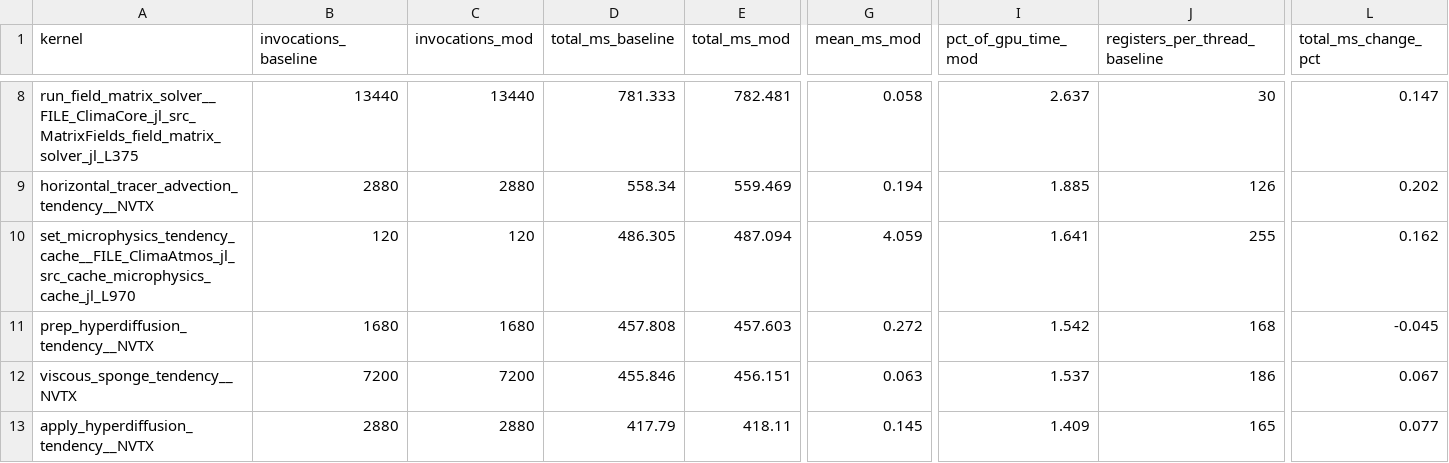
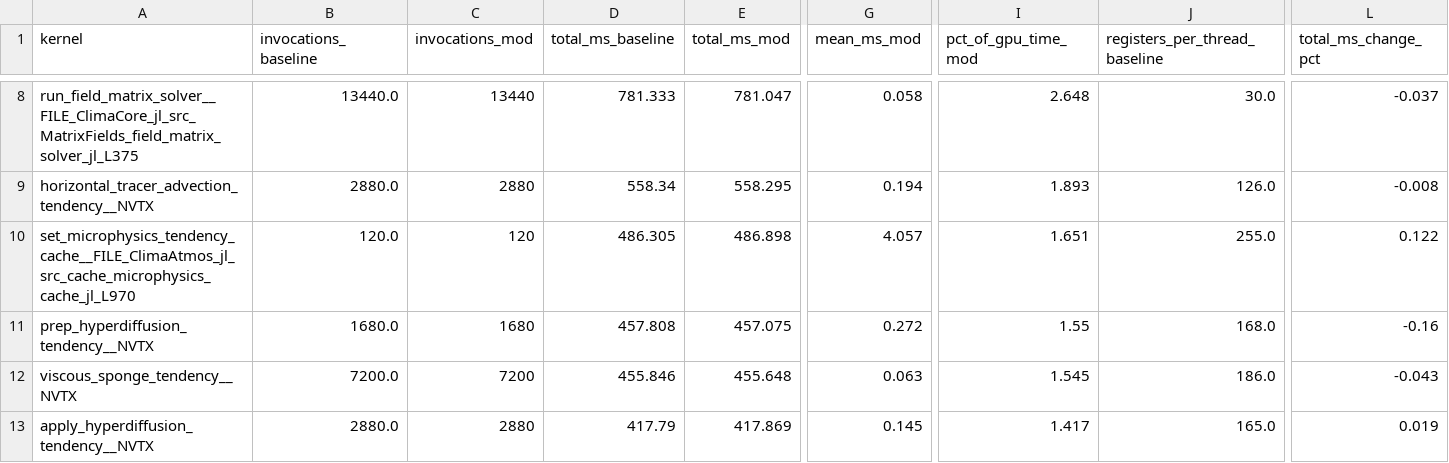
Before and after one commit to petebachant/clima-gpu-profiling, a CSV file: results/top-kernels.csv, drawn as a sheet; only a part is shown, gaps mark what is left out; the diff covers the shown part only; the diff names each change by its address in the sheet, - before the commit and + after, or states it on an @@ line.

Commit message:
Reject the log(p_lay) cache: radiation +1.43%
Falsifies the inference I drew from ncu. Low DRAM utilization on a latency-bound
kernel does not mean loads are cheap -- the pipes are idle because the kernel is
stalled, not because it has spare capacity, and an added load lands on a
dependency chain with 0.25 eligible warps to hide it.

Five attempts now: the only winner (binary search, -26.9%) reduced instruction
count using registers alone. Everything that added memory traffic or capped
registers lost.

```diff
--- a/results/top-kernels.csv
+++ b/results/top-kernels.csv
-B8 (invocations_baseline): 13440
+B8 (invocations_baseline): 13440.0
-E8 (total_ms_mod): 782.481
+E8 (total_ms_mod): 781.047
-I8 (pct_of_gpu_time_mod): 2.637
+I8 (pct_of_gpu_time_mod): 2.648
-J8 (registers_per_thread_baseline): 30
+J8 (registers_per_thread_baseline): 30.0
-L8 (total_ms_change_pct): 0.147
+L8 (total_ms_change_pct): -0.037
-B9 (invocations_baseline): 2880
+B9 (invocations_baseline): 2880.0
-E9 (total_ms_mod): 559.469
+E9 (total_ms_mod): 558.295
-I9 (pct_of_gpu_time_mod): 1.885
+I9 (pct_of_gpu_time_mod): 1.893
-J9 (registers_per_thread_baseline): 126
+J9 (registers_per_thread_baseline): 126.0
-L9 (total_ms_change_pct): 0.202
+L9 (total_ms_change_pct): -0.008
-B10 (invocations_baseline): 120
+B10 (invocations_baseline): 120.0
-E10 (total_ms_mod): 487.094
+E10 (total_ms_mod): 486.898
-G10 (mean_ms_mod): 4.059
+G10 (mean_ms_mod): 4.057
-I10 (pct_of_gpu_time_mod): 1.641
+I10 (pct_of_gpu_time_mod): 1.651
-J10 (registers_per_thread_baseline): 255
+J10 (registers_per_thread_baseline): 255.0
-L10 (total_ms_change_pct): 0.162
+L10 (total_ms_change_pct): 0.122
-B11 (invocations_baseline): 1680
+B11 (invocations_baseline): 1680.0
-E11 (total_ms_mod): 457.603
+E11 (total_ms_mod): 457.075
-I11 (pct_of_gpu_time_mod): 1.542
+I11 (pct_of_gpu_time_mod): 1.55
-J11 (registers_per_thread_baseline): 168
+J11 (registers_per_thread_baseline): 168.0
-L11 (total_ms_change_pct): -0.045
+L11 (total_ms_change_pct): -0.16
-B12 (invocations_baseline): 7200
+B12 (invocations_baseline): 7200.0
-E12 (total_ms_mod): 456.151
+E12 (total_ms_mod): 455.648
-I12 (pct_of_gpu_time_mod): 1.537
+I12 (pct_of_gpu_time_mod): 1.545
-J12 (registers_per_thread_baseline): 186
+J12 (registers_per_thread_baseline): 186.0
-L12 (total_ms_change_pct): 0.067
+L12 (total_ms_change_pct): -0.043
-B13 (invocations_baseline): 2880
+B13 (invocations_baseline): 2880.0
-E13 (total_ms_mod): 418.11
+E13 (total_ms_mod): 417.869
-I13 (pct_of_gpu_time_mod): 1.409
+I13 (pct_of_gpu_time_mod): 1.417
-J13 (registers_per_thread_baseline): 165
+J13 (registers_per_thread_baseline): 165.0
-L13 (total_ms_change_pct): 0.077
+L13 (total_ms_change_pct): 0.019
```
Also changed, not shown: 82 edited cells elsewhere in this file, 8 other files.
